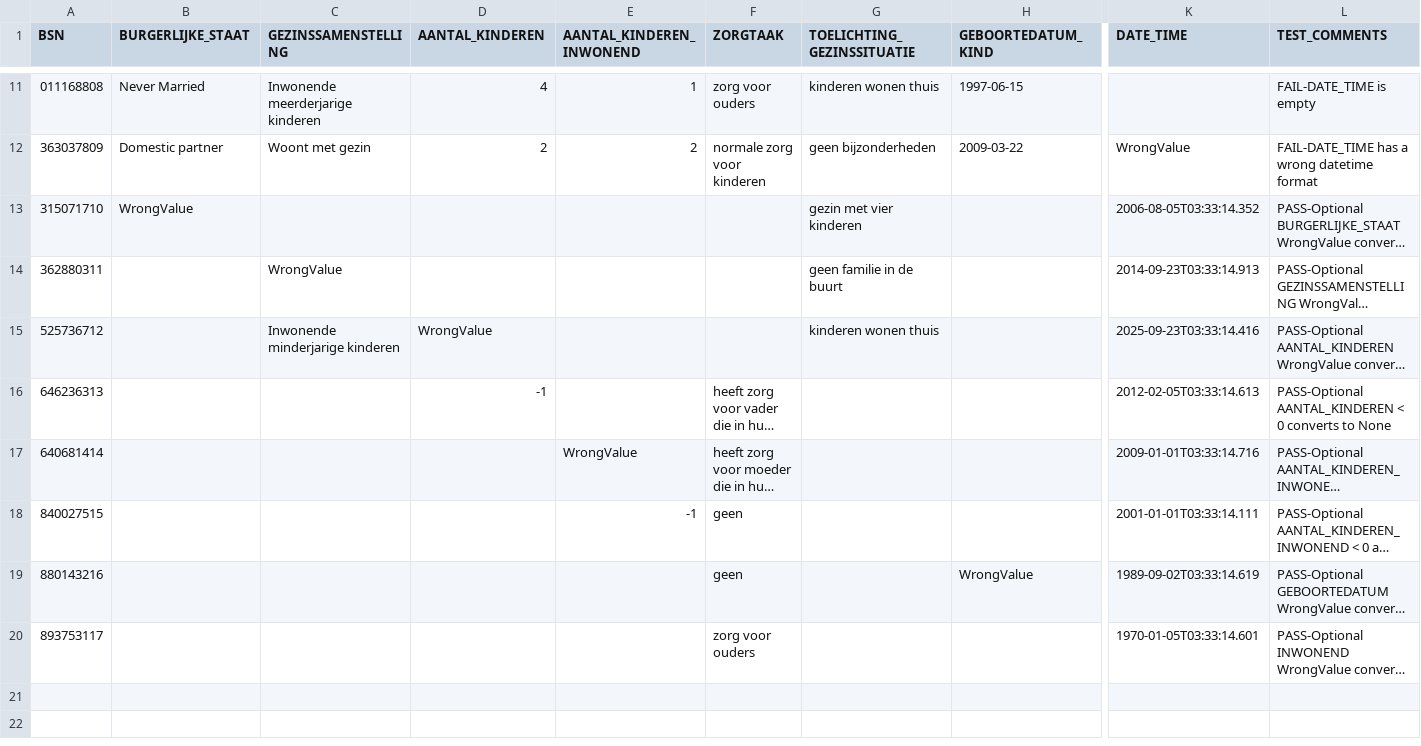
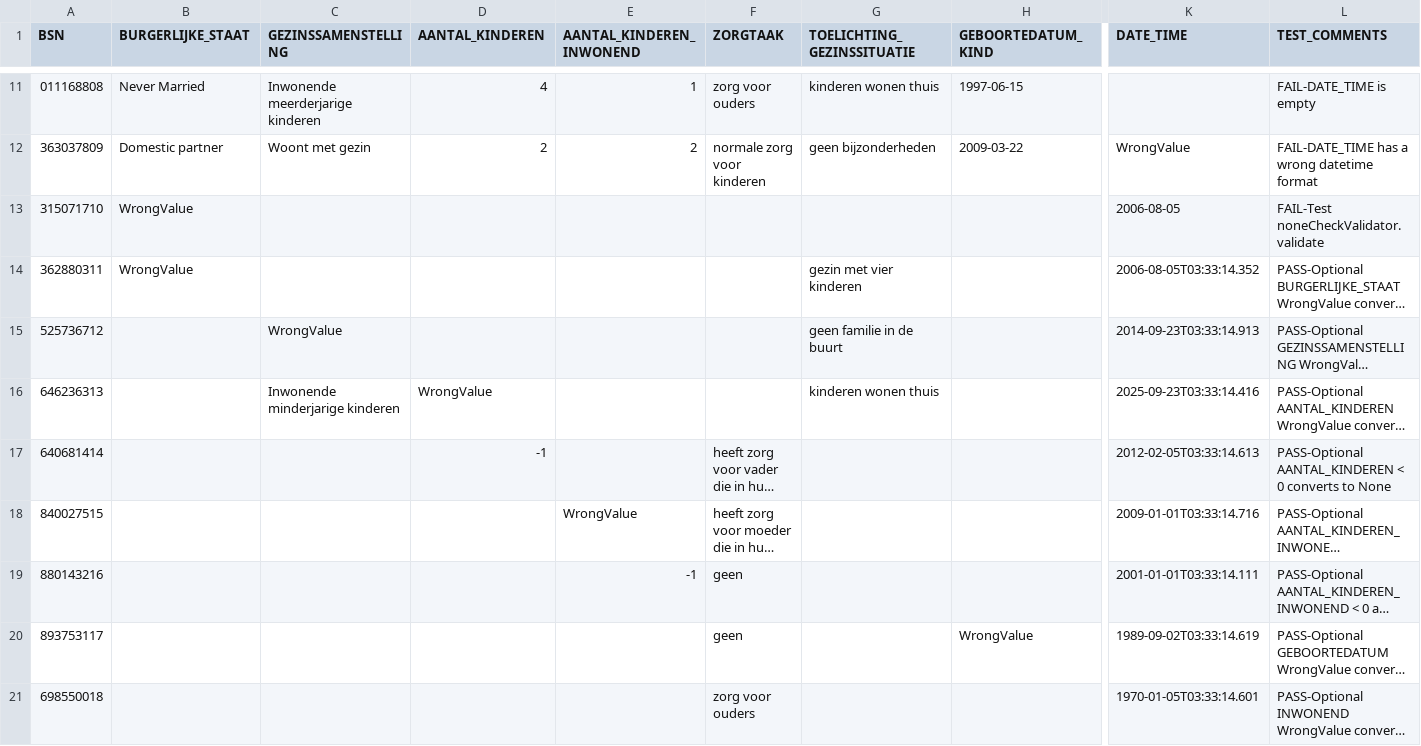
Before and after one commit to MaastrichtUniversity/docker-health, a CSV file: data/test-demo-data/csv/gezinssituatie_2024.csv, drawn as a sheet; only a part is shown, gaps mark what is left out; long unchanged cells end in …; addresses are those after the commit; rows hold the shown columns only; the diff names each change by its address in the sheet, - before the commit and + after, or states it on an @@ line.

Commit message:
Add test noneCheckValidator.validate at patient 10 [DHHDP-1454, DHHDP-1501]

```diff
--- a/data/test-demo-data/csv/gezinssituatie_2024.csv
+++ b/data/test-demo-data/csv/gezinssituatie_2024.csv
+row 13: 315071710 | WrongValue |  |  |  |  |  |  | 2006-08-05 | FAIL-Test noneCheckValidator.validate
-A14 (BSN): 315071710
+A14 (BSN): 362880311
-A15 (BSN): 362880311
+A15 (BSN): 525736712
-A16 (BSN): 525736712
+A16 (BSN): 646236313
-A17 (BSN): 646236313
+A17 (BSN): 640681414
-A18 (BSN): 640681414
+A18 (BSN): 840027515
-A19 (BSN): 840027515
+A19 (BSN): 880143216
-A20 (BSN): 880143216
+A20 (BSN): 893753117
-A21 (BSN): 893753117
+A21 (BSN): 698550018
```
Also changed, not shown: data/test-demo-data/csv/burgerlijke_staat_2024.csv, data/test-demo-data/csv/contactpersoon_2024.csv, 3 other files.
